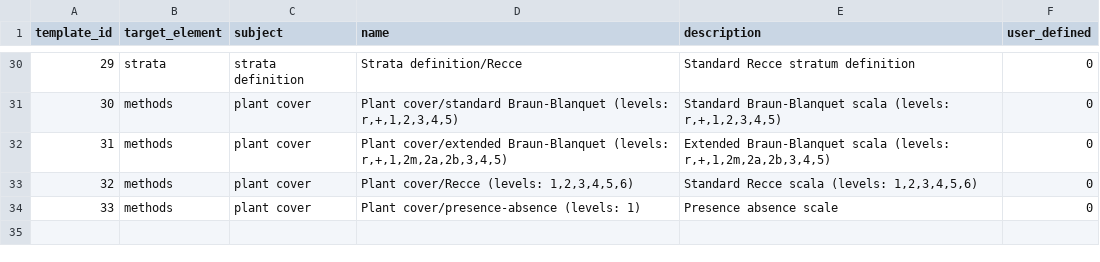
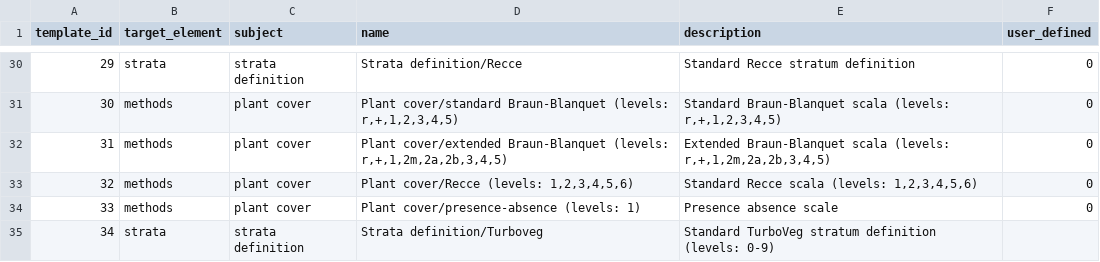
Before and after one commit to iavs-org/VegXshiny, a CSV file: data-raw/templates_predefined_lookup.csv, drawn as a sheet; only a part is shown, gaps mark what is left out.

```diff
--- a/data-raw/templates_predefined_lookup.csv
+++ b/data-raw/templates_predefined_lookup.csv
@@ -34 +34,2 @@ template_id,target_element,subject,name,description,user_defined
 33,methods,plant cover,Plant cover/presence-absence (levels: 1),Presence absence scale,0
+34,strata,strata definition,Strata definition/Turboveg,Standard TurboVeg stratum definition (levels: 0-9),
```
Also changed, not shown: data-raw/templates_predefined.csv, 7 other files.
